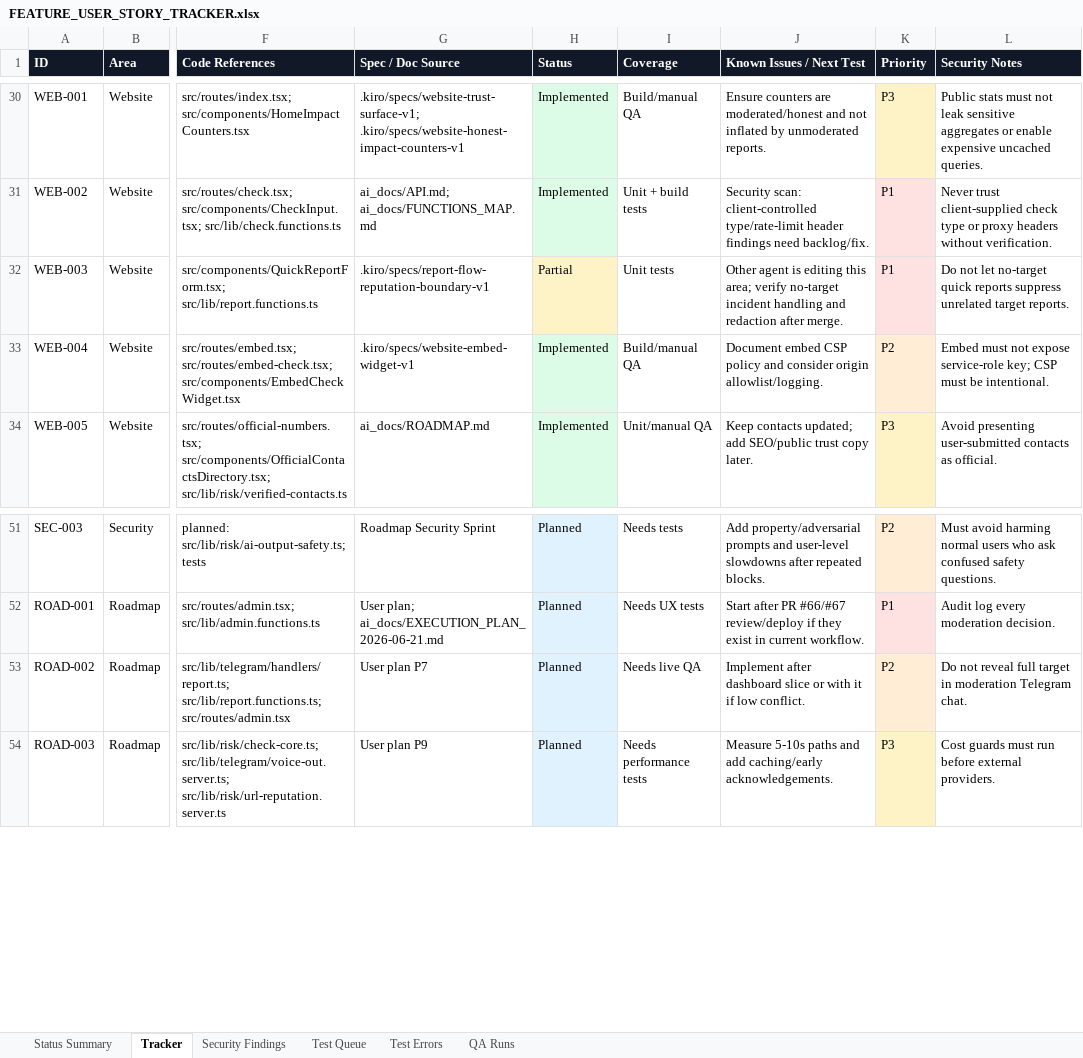
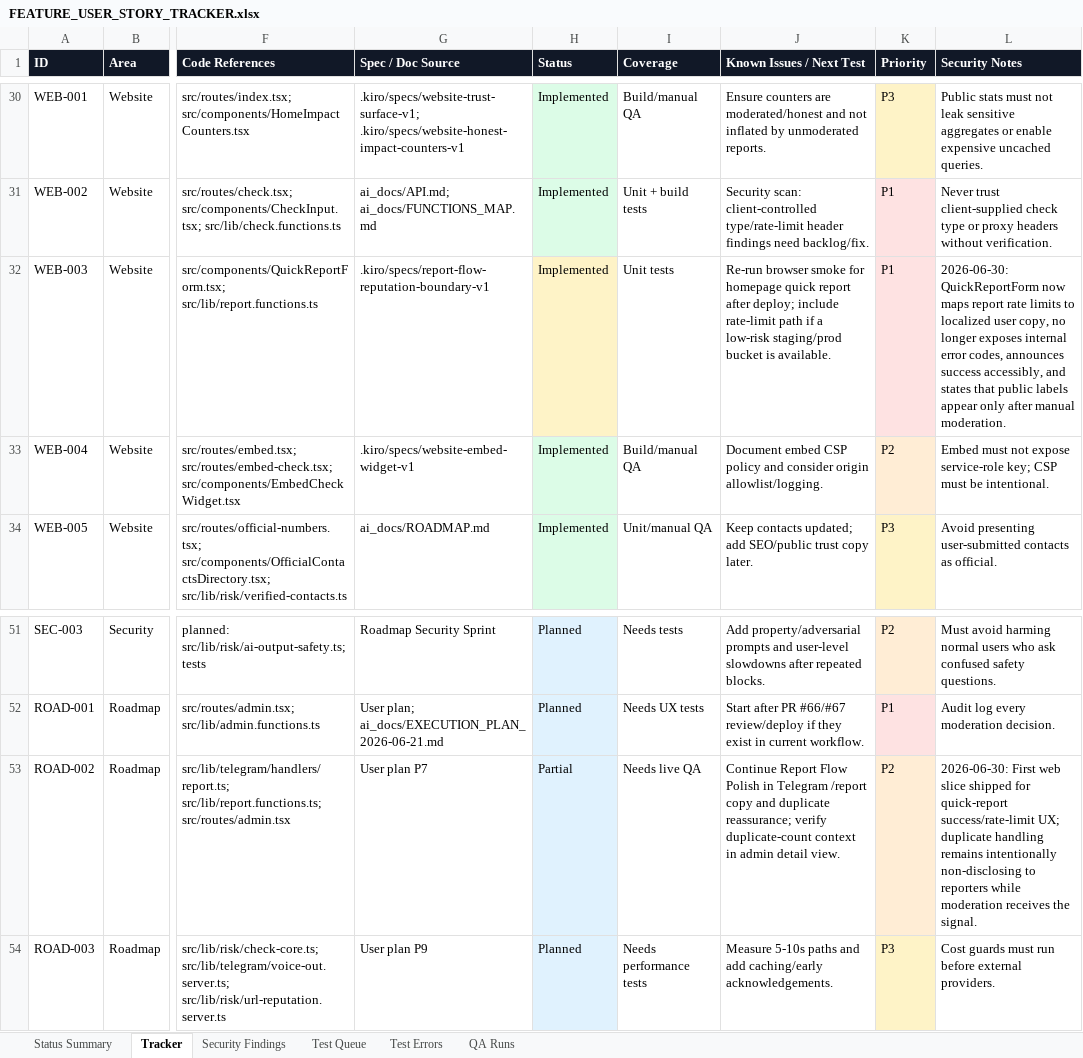
Before and after one commit to Web-pixel-creator/Scam-guard-Main, an Excel workbook: ai_docs/FEATURE_USER_STORY_TRACKER.xlsx, sheet Tracker, drawn as a sheet; only a part is shown, gaps mark what is left out; values as stored, in another font and other column widths than the file's, no borders; the diff names each change by its address in the sheet, - before the commit and + after, or states it on an @@ line.

Commit message:
fix(web): polish quick report feedback

```diff
--- a/ai_docs/FEATURE_USER_STORY_TRACKER.xlsx (sheet Tracker)
+++ b/ai_docs/FEATURE_USER_STORY_TRACKER.xlsx (sheet Tracker)
-H32 (Status): Partial
+H32 (Status): Implemented
-J32 (Known Issues / Next Test): Other agent is editing this area; verify no-target incident handling and redaction after merge.
+J32 (Known Issues / Next Test): Re-run browser smoke for homepage quick report after deploy; include rate-limit path if a low-risk staging/prod bucket is available.
-L32 (Security Notes): Do not let no-target quick reports suppress unrelated target reports.
+L32 (Security Notes): 2026-06-30: QuickReportForm now maps report rate limits to localized user copy, no longer exposes internal error codes, announces success accessibly, and states that public labels appear only after manual moderation.
-H53 (Status): Planned
+H53 (Status): Partial
-J53 (Known Issues / Next Test): Implement after dashboard slice or with it if low conflict.
+J53 (Known Issues / Next Test): Continue Report Flow Polish in Telegram /report copy and duplicate reassurance; verify duplicate-count context in admin detail view.
-L53 (Security Notes): Do not reveal full target in moderation Telegram chat.
+L53 (Security Notes): 2026-06-30: First web slice shipped for quick-report success/rate-limit UX; duplicate handling remains intentionally non-disclosing to reporters while moderation receives the signal.
```
Also changed, not shown: sheet QA Runs, sheet Status Summary, 1 other file.
